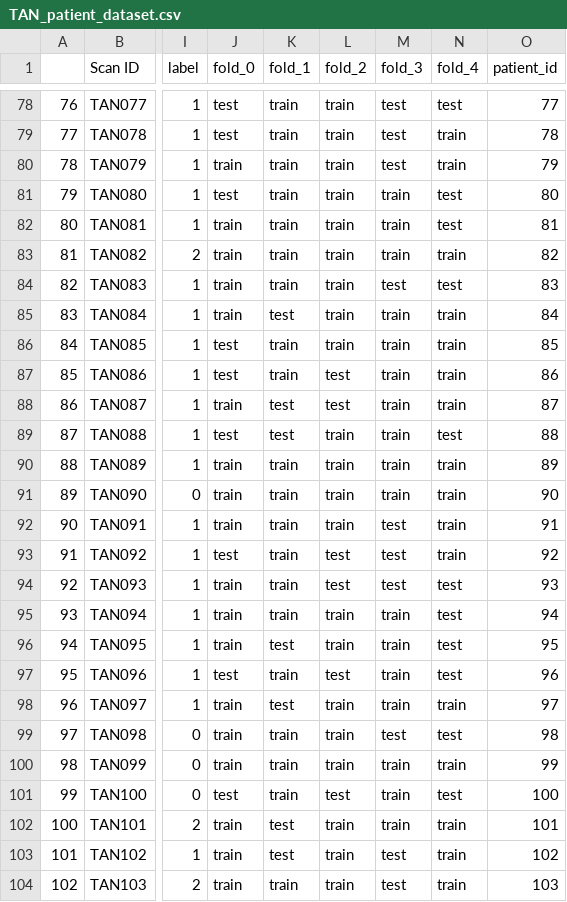
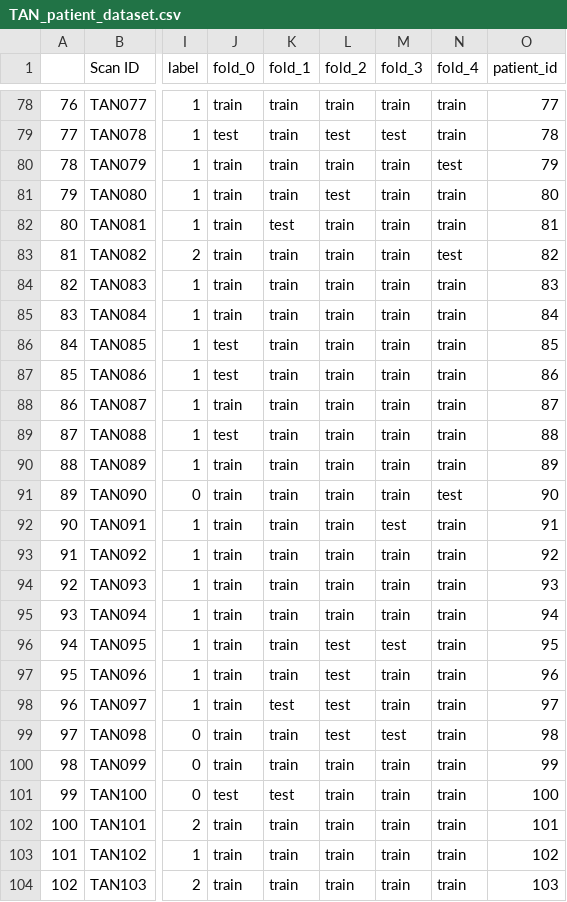
Before and after one commit to HuynhThanhQuan/thyroid, a CSV file: metadata/TAN_patient_dataset.csv, drawn as a sheet; only a part is shown, gaps mark what is left out; the diff covers the shown part only; the diff names each change by its address in the sheet, - before the commit and + after, or states it on an @@ line.

```diff
--- a/metadata/TAN_patient_dataset.csv
+++ b/metadata/TAN_patient_dataset.csv
-J78 (fold_0): test
+J78 (fold_0): train
-M78 (fold_3): test
+M78 (fold_3): train
-N78 (fold_4): test
+N78 (fold_4): train
-L79 (fold_2): train
+L79 (fold_2): test
-M80 (fold_3): test
+M80 (fold_3): train
-N80 (fold_4): train
+N80 (fold_4): test
-J81 (fold_0): test
+J81 (fold_0): train
-L81 (fold_2): train
+L81 (fold_2): test
-N81:N82 (fold_4): test
+N81:N82 (fold_4): train
-K82 (fold_1): train
+K82 (fold_1): test
-N83 (fold_4): train
+N83 (fold_4): test
-M84 (fold_3): test
+M84 (fold_3): train
-N84 (fold_4): test
+N84 (fold_4): train
-K85 (fold_1): test
+K85 (fold_1): train
-L87:L88 (fold_2): test
+L87:L88 (fold_2): train
-K88:K89 (fold_1): test
+K88:K89 (fold_1): train
-N89 (fold_4): test
+N89 (fold_4): train
-N91 (fold_4): train
+N91 (fold_4): test
-J93 (fold_0): test
+J93 (fold_0): train
-L93:L94 (fold_2): test
+L93:L94 (fold_2): train
-M93:M94 (fold_3): test
+M93:M94 (fold_3): train
-N94:N97 (fold_4): test
+N94:N97 (fold_4): train
-K96 (fold_1): test
+K96 (fold_1): train
-L96 (fold_2): train
+L96 (fold_2): test
-M96 (fold_3): train
+M96 (fold_3): test
-J97 (fold_0): test
+J97 (fold_0): train
-L98:L99 (fold_2): train
+L98:L99 (fold_2): test
-N99 (fold_4): test
+N99 (fold_4): train
-K101 (fold_1): train
+K101 (fold_1): test
-L101 (fold_2): test
+L101 (fold_2): train
-N101 (fold_4): test
+N101 (fold_4): train
-K102:K103 (fold_1): test
+K102:K103 (fold_1): train
-M103:M104 (fold_3): test
+M103:M104 (fold_3): train
```
Also changed, not shown: 117 edited cells elsewhere in this file, metadata/TAN_opt2_3c.csv, 7 other files.
